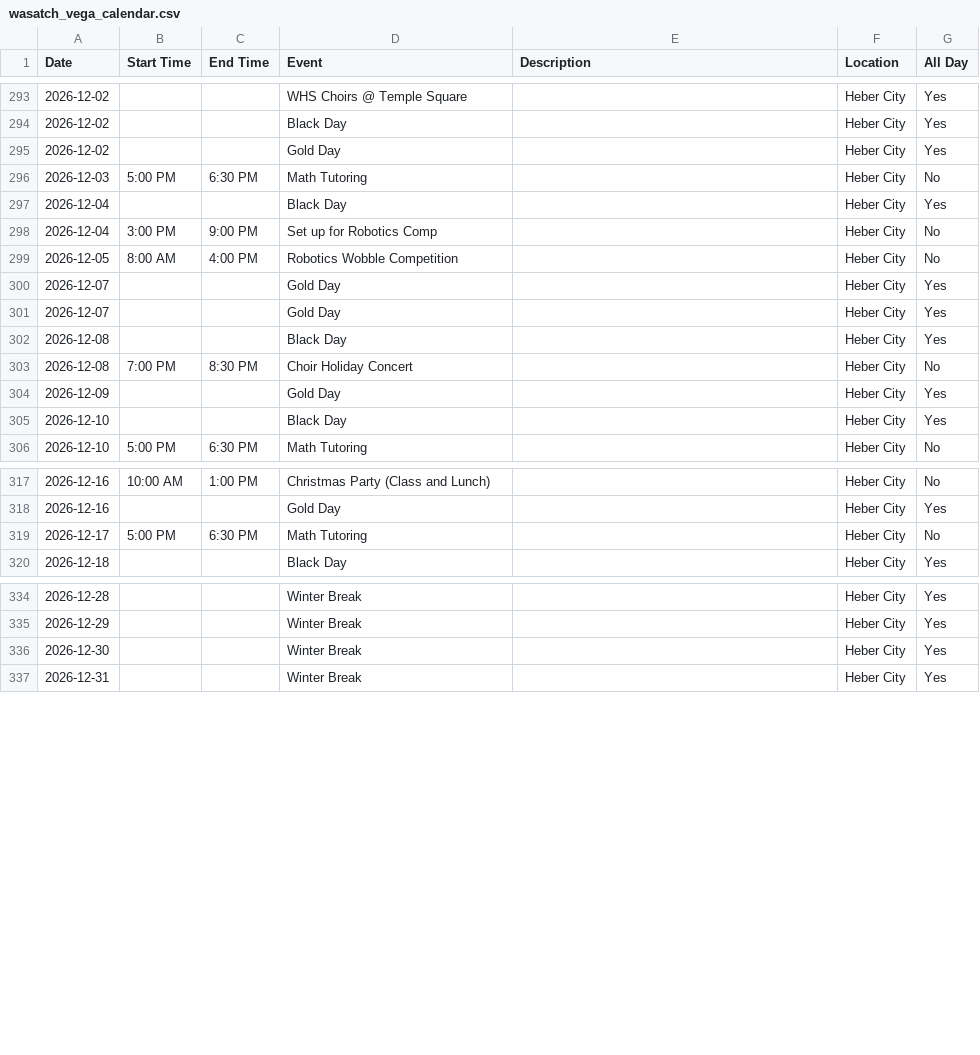
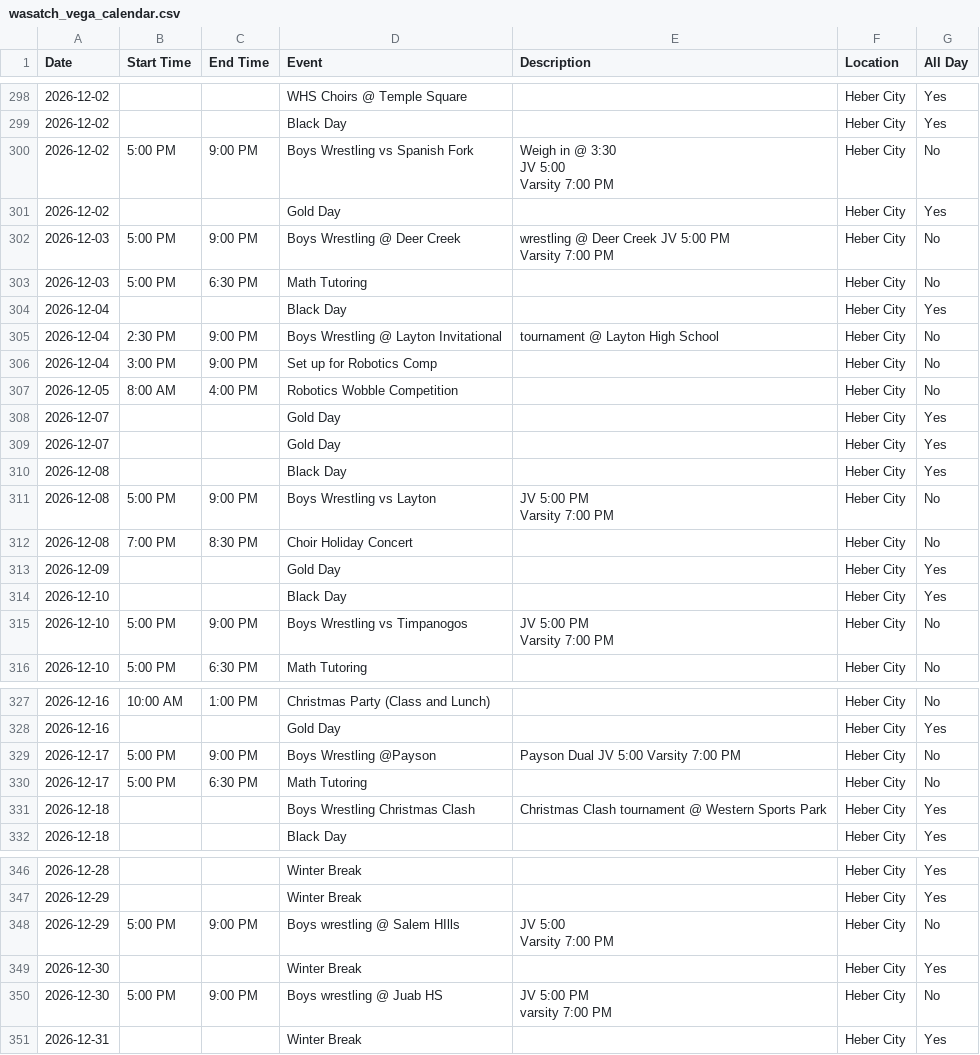
Before and after one commit to rmawhinney12/DK-Calendar, a CSV file: wasatch_vega_calendar.csv, drawn as a sheet; only a part is shown, gaps mark what is left out; ↵ is a line break in a cell; the diff covers the shown part only; the diff names each change by its address in the sheet, - before the commit and + after, or states it on an @@ line.

```diff
--- a/wasatch_vega_calendar.csv
+++ b/wasatch_vega_calendar.csv
+row 300: 2026-12-02 | 5:00 PM | 9:00 PM | Boys Wrestling vs Spanish Fork | Weigh in @ 3:30 ↵ JV 5:00 ↵ Varsity 7:00 PM | Heber City | No
+row 302: 2026-12-03 | 5:00 PM | 9:00 PM | Boys Wrestling @ Deer Creek | wrestling @ Deer Creek JV 5:00 PM ↵ Varsity 7:00 PM | Heber City | No
+row 305: 2026-12-04 | 2:30 PM | 9:00 PM | Boys Wrestling @ Layton Invitational | tournament @ Layton High School | Heber City | No
+row 311: 2026-12-08 | 5:00 PM | 9:00 PM | Boys Wrestling vs Layton | JV 5:00 PM ↵ Varsity 7:00 PM | Heber City | No
+row 315: 2026-12-10 | 5:00 PM | 9:00 PM | Boys Wrestling vs Timpanogos | JV 5:00 PM ↵ Varsity 7:00 PM | Heber City | No
+row 329: 2026-12-17 | 5:00 PM | 9:00 PM | Boys Wrestling @Payson | Payson Dual JV 5:00 Varsity 7:00 PM | Heber City | No
+row 331: 2026-12-18 |  |  | Boys Wrestling Christmas Clash | Christmas Clash tournament @ Western Sports Park | Heber City | Yes
+row 348: 2026-12-29 | 5:00 PM | 9:00 PM | Boys wrestling @ Salem HIlls | JV 5:00 ↵ Varsity 7:00 PM | Heber City | No
+row 350: 2026-12-30 | 5:00 PM | 9:00 PM | Boys wrestling @ Juab HS | JV 5:00 PM ↵ varsity 7:00 PM | Heber City | No
```
Also changed, not shown: 6 added rows, 1 removed row and 13 edited cells elsewhere in this file, combined_calendar.csv, deer_creek_vega_calendar.csv, 2 other files.
